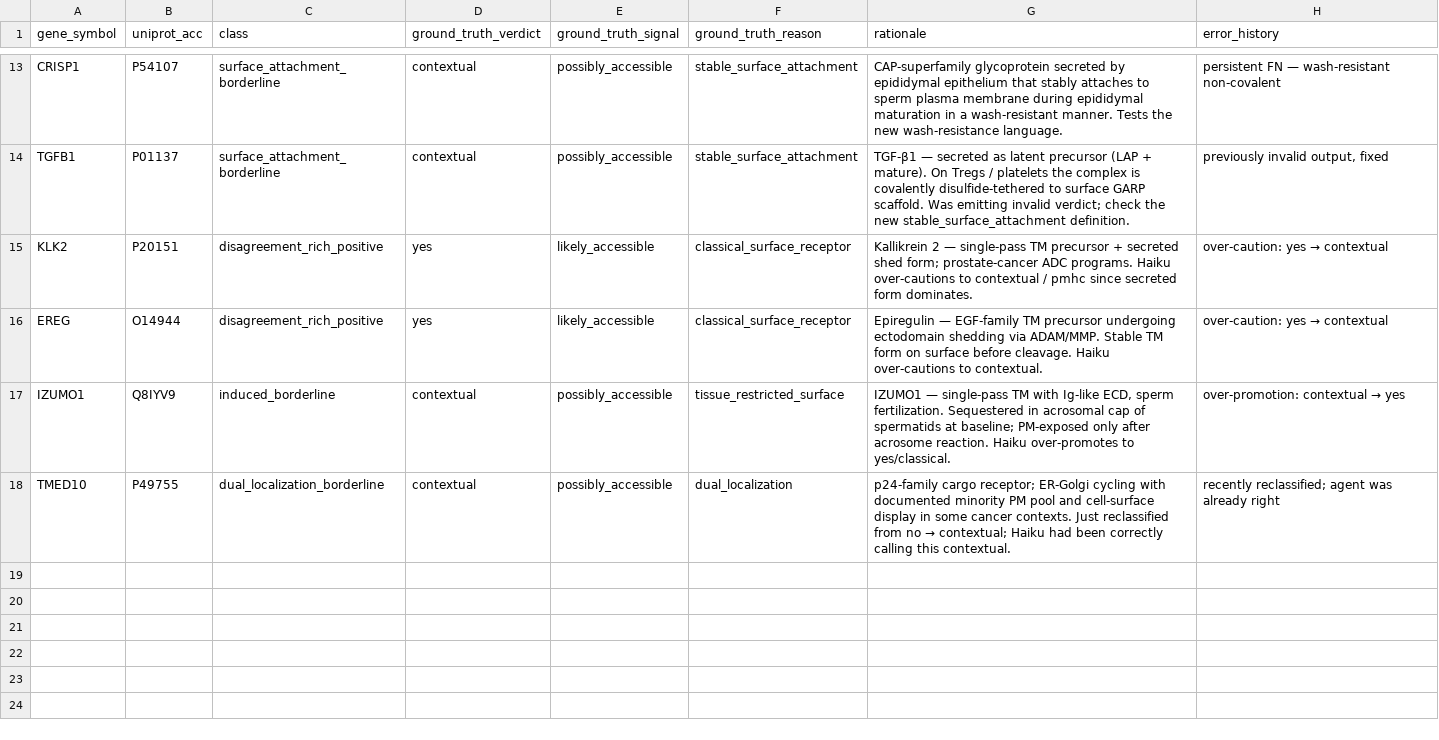
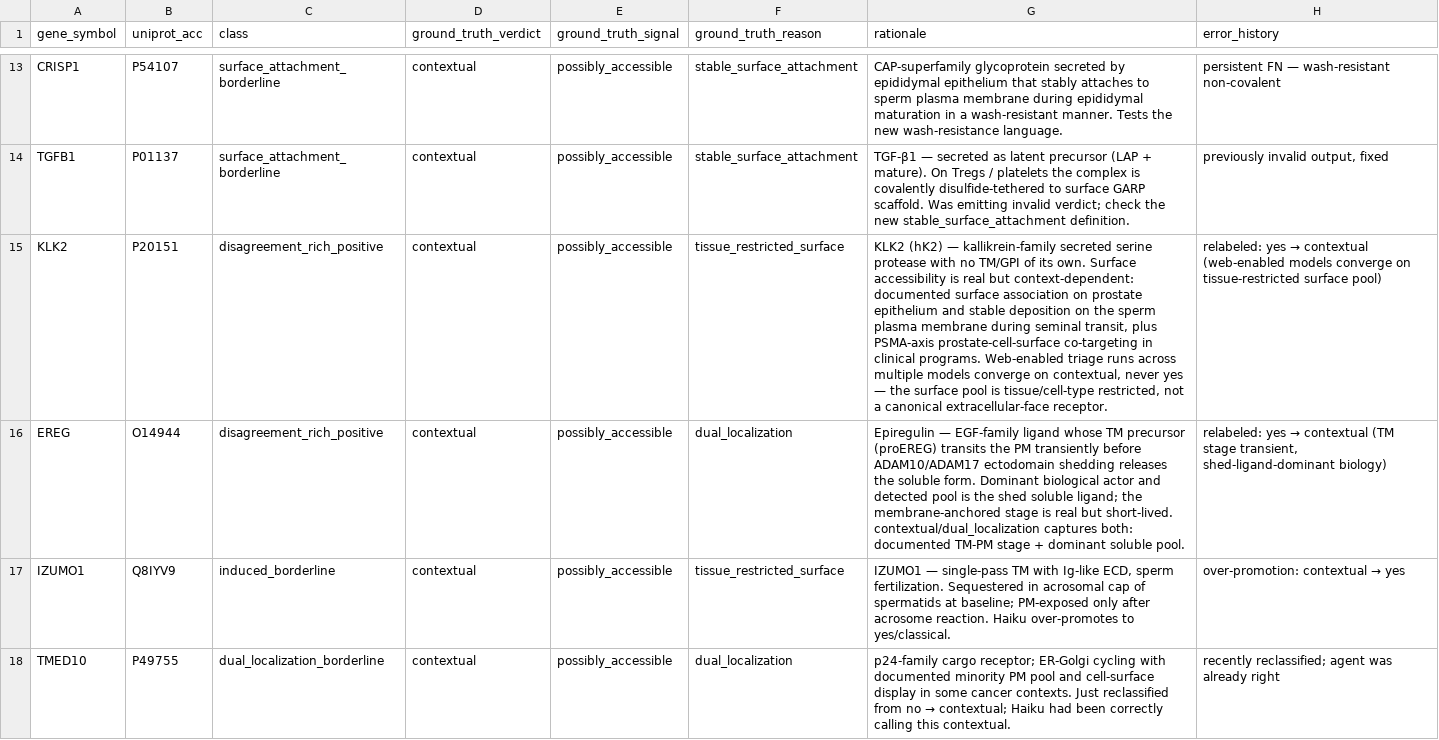
Before and after one commit to Deliverome-Project/accessible-surfaceome, a TSV file: data/eval/triage_subbench_v1.tsv, drawn as a sheet; only a part is shown, gaps mark what is left out; the diff names each change by its address in the sheet, - before the commit and + after, or states it on an @@ line.

```diff
--- a/data/eval/triage_subbench_v1.tsv
+++ b/data/eval/triage_subbench_v1.tsv
-D15:D16 (ground_truth_verdict): yes
+D15:D16 (ground_truth_verdict): contextual
-E15:E16 (ground_truth_signal): likely_accessible
+E15:E16 (ground_truth_signal): possibly_accessible
-F15 (ground_truth_reason): classical_surface_receptor
+F15 (ground_truth_reason): tissue_restricted_surface
-G15 (rationale): Kallikrein 2 — single-pass TM precursor + secreted shed form; prostate-cancer ADC programs. Haiku over-cautions to contextual / pmhc since secreted form dominates.
+G15 (rationale): KLK2 (hK2) — kallikrein-family secreted serine protease with no TM/GPI of its own. Surface accessibility is real but context-dependent: documented surface association on prostate epithelium and stable deposition on the sperm plasma membrane during seminal transit, plus PSMA-axis prostate-cell-surface co-targeting in clinical programs. Web-enabled triage runs across multiple models converge on contextual, never yes — the surface pool is tissue/cell-type restricted, not a canonical extracellular-face receptor.
@@ H15 (error_history): over-caution: yes → contextual → relabeled: yes → contextual (web-enabled models converge on tissue-restricted surface pool) @@
-F16 (ground_truth_reason): classical_surface_receptor
+F16 (ground_truth_reason): dual_localization
-G16 (rationale): …— EGF-family TM precursor undergoing ectodomain shedding via ADAM/MMP. Stable TM form on surface before cleavage. Haiku over-cautions to contextual.
+G16 (rationale): …— EGF-family ligand whose TM precursor (proEREG) transits the PM transiently before ADAM10/ADAM17 ectodomain shedding releases the soluble form. Dominant biological actor and detected pool is the shed soluble ligand; the membrane-anchored stage is real but short-lived. contextual/dual_localization captures both: documented TM-PM stage + dominant soluble pool.
@@ H16 (error_history): over-caution: yes → contextual → relabeled: yes → contextual (TM stage transient, shed-ligand-dominant biology) @@
```
Also changed, not shown: 1 other file.
